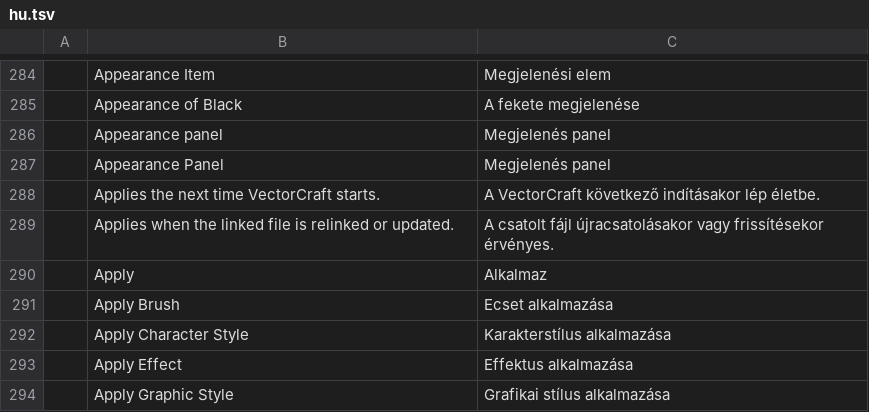
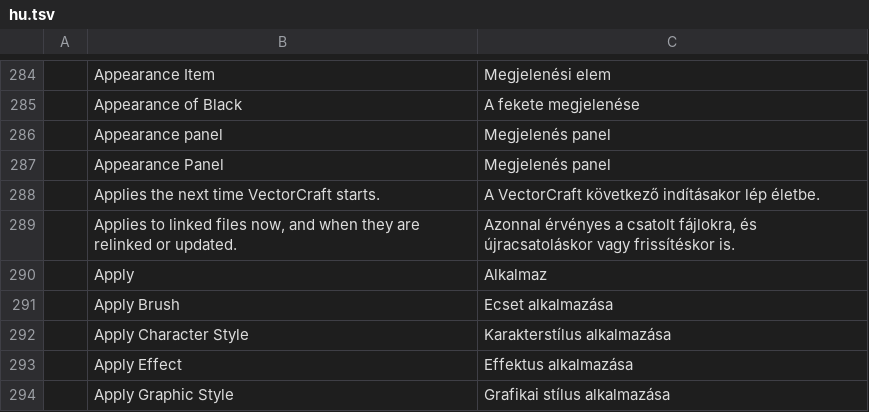
Before and after one commit to addibble/vectorcraft, a TSV file: crates/ui-egui/src/i18n/hu.tsv, drawn as a sheet; only a part is shown, gaps mark what is left out; the diff names each change by its address in the sheet, - before the commit and + after, or states it on an @@ line.

```diff
--- a/crates/ui-egui/src/i18n/hu.tsv
+++ b/crates/ui-egui/src/i18n/hu.tsv
-B289: Applies when the linked file is relinked or…
+B289: Applies to linked files now, and when they are relinked or…
-C289: A csatolt fájl újracsatolásakor vagy frissítésekor érvényes.
+C289: Azonnal érvényes a csatolt fájlokra, és újracsatoláskor vagy frissítéskor is.
```
Also changed, not shown: crates/ui-egui/src/i18n/de.tsv, crates/ui-egui/src/i18n/es.tsv, 28 other files.
